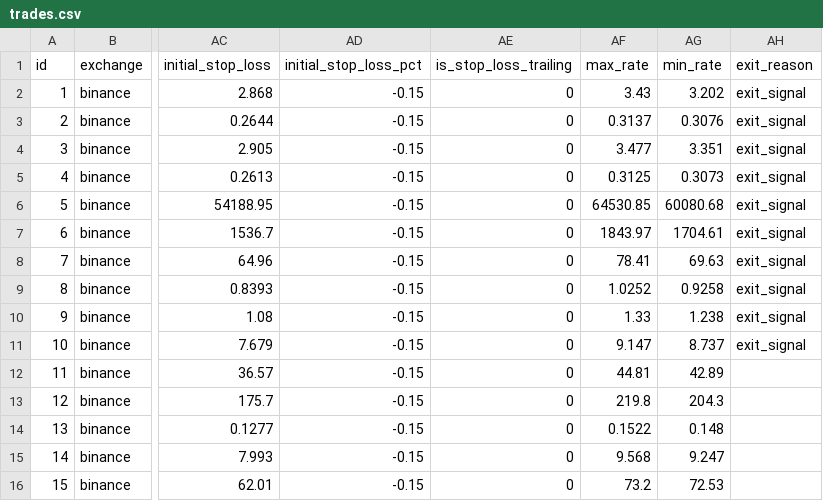
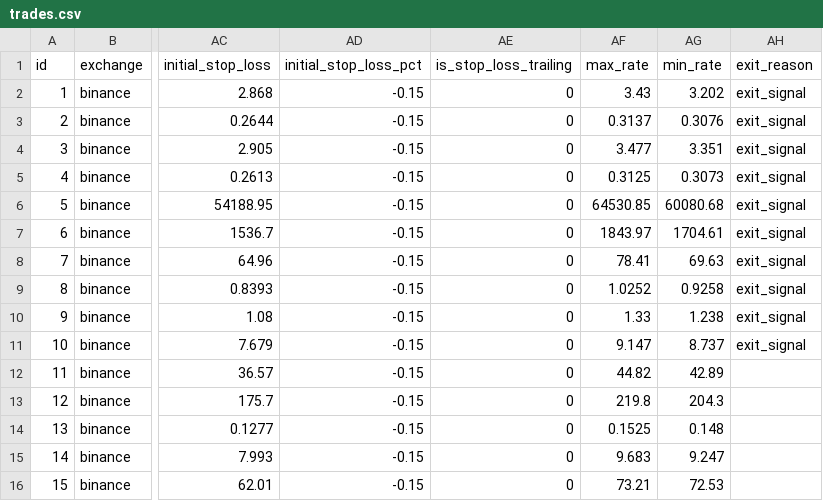
Before and after one commit to ggonzalezorellana/tradingdata, a CSV file: trades/ft-nf-1h/trades.csv, drawn as a sheet; only a part is shown, gaps mark what is left out; the diff names each change by its address in the sheet, - before the commit and + after, or states it on an @@ line.

```diff
--- a/trades/ft-nf-1h/trades.csv
+++ b/trades/ft-nf-1h/trades.csv
-AF12 (max_rate): 44.81
+AF12 (max_rate): 44.82
-AF14 (max_rate): 0.1522
+AF14 (max_rate): 0.1525
-AF15 (max_rate): 9.568
+AF15 (max_rate): 9.683
-AF16 (max_rate): 73.2
+AF16 (max_rate): 73.21
```
Also changed, not shown: trades/ft-nf-30m/trades.csv, 2 other files.
